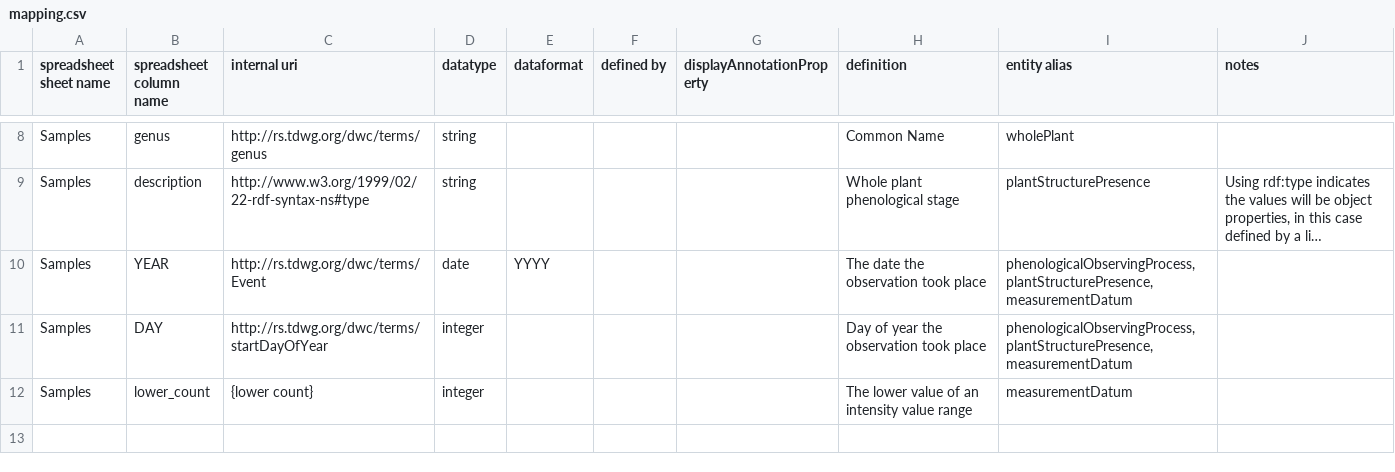
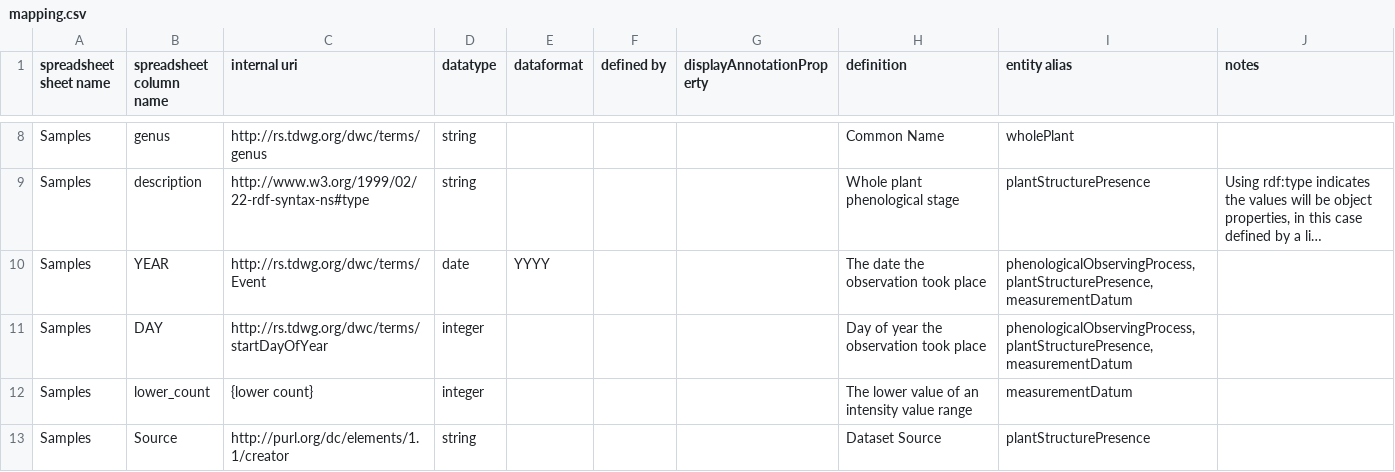
Before and after one commit to edenny/pheno_paper, a CSV file: pep725/config/mapping.csv, drawn as a sheet; only a part is shown, gaps mark what is left out; long unchanged cells end in ….

Commit message:
some alterations to the PEP trait descriptions mapping

```diff
--- a/pep725/config/mapping.csv
+++ b/pep725/config/mapping.csv
@@ -12 +12,2 @@ Samples,DAY,http://rs.tdwg.org/dwc/terms/startDayOfYear,integer,,,,Day of year t
 Samples,lower_count,{lower count},integer,,,,The lower value of an intensity value range,measurementDatum,
+Samples,Source,http://purl.org/dc/elements/1.1/creator,string,,,,Dataset Source,plantStructurePresence,
```
Also changed, not shown: pep725/config/description.csv, 1 other file.
